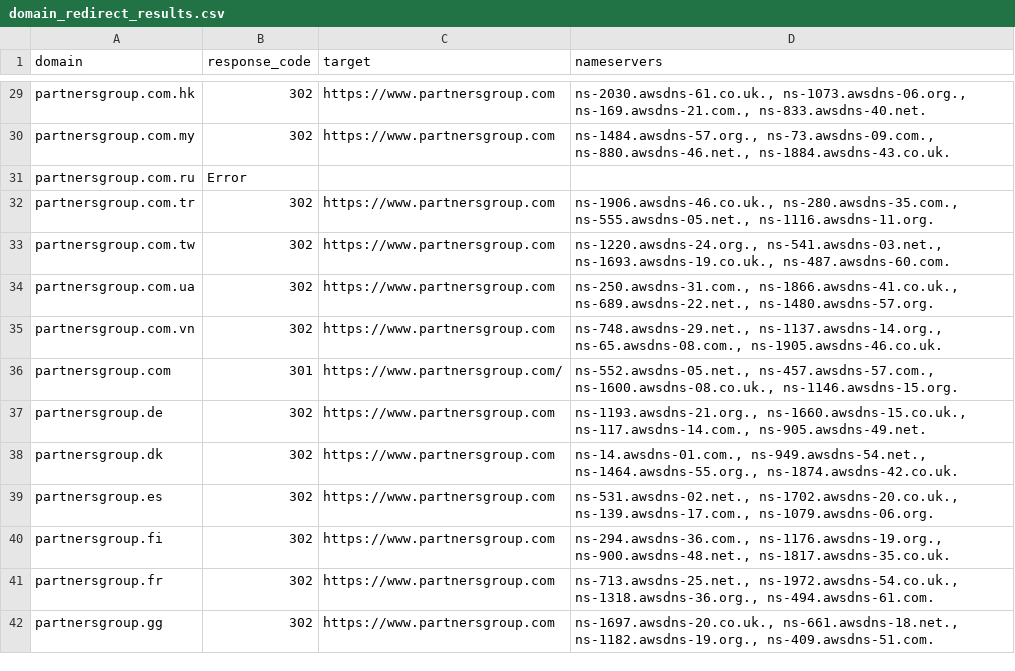
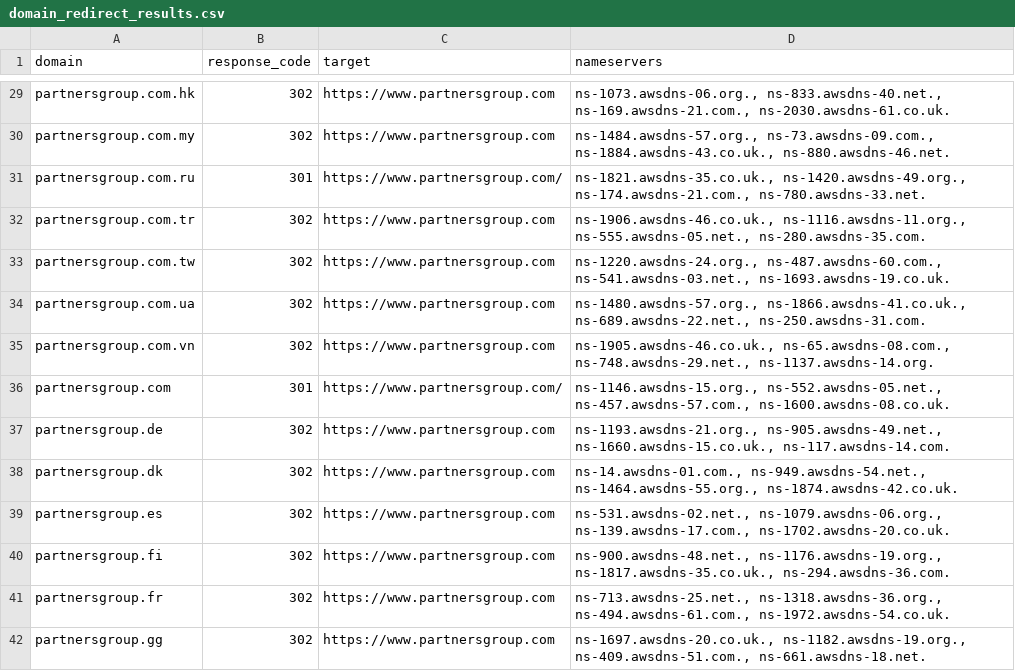
Before and after one commit to HubGab-Git/red, a CSV file: domain_redirect_results.csv, drawn as a sheet; only a part is shown, gaps mark what is left out; the diff covers the shown part only; the diff names each change by its address in the sheet, - before the commit and + after, or states it on an @@ line.

```diff
--- a/domain_redirect_results.csv
+++ b/domain_redirect_results.csv
-D29 (nameservers): ns-2030.awsdns-61.co.uk., ns-1073.awsdns-06.org., ns-169.awsdns-21.com., ns-833.awsdns-40.net.
+D29 (nameservers): ns-1073.awsdns-06.org., ns-833.awsdns-40.net., ns-169.awsdns-21.com., ns-2030.awsdns-61.co.uk.
-D30 (nameservers): ns-1484.awsdns-57.org., ns-73.awsdns-09.com., ns-880.awsdns-46.net., ns-1884.awsdns-43.co.uk.
+D30 (nameservers): ns-1484.awsdns-57.org., ns-73.awsdns-09.com., ns-1884.awsdns-43.co.uk., ns-880.awsdns-46.net.
-B31 (response_code): Error
+B31 (response_code): 301
-C31 (target): (empty)
+C31 (target): https://www.partnersgroup.com/
-D31 (nameservers): (empty)
+D31 (nameservers): ns-1821.awsdns-35.co.uk., ns-1420.awsdns-49.org., ns-174.awsdns-21.com., ns-780.awsdns-33.net.
-D32 (nameservers): ns-1906.awsdns-46.co.uk., ns-280.awsdns-35.com., ns-555.awsdns-05.net., ns-1116.awsdns-11.org.
+D32 (nameservers): ns-1906.awsdns-46.co.uk., ns-1116.awsdns-11.org., ns-555.awsdns-05.net., ns-280.awsdns-35.com.
-D33 (nameservers): ns-1220.awsdns-24.org., ns-541.awsdns-03.net., ns-1693.awsdns-19.co.uk., ns-487.awsdns-60.com.
+D33 (nameservers): ns-1220.awsdns-24.org., ns-487.awsdns-60.com., ns-541.awsdns-03.net., ns-1693.awsdns-19.co.uk.
-D34 (nameservers): ns-250.awsdns-31.com., ns-1866.awsdns-41.co.uk., ns-689.awsdns-22.net., ns-1480.awsdns-57.org.
+D34 (nameservers): ns-1480.awsdns-57.org., ns-1866.awsdns-41.co.uk., ns-689.awsdns-22.net., ns-250.awsdns-31.com.
-D35 (nameservers): ns-748.awsdns-29.net., ns-1137.awsdns-14.org., ns-65.awsdns-08.com., ns-1905.awsdns-46.co.uk.
+D35 (nameservers): ns-1905.awsdns-46.co.uk., ns-65.awsdns-08.com., ns-748.awsdns-29.net., ns-1137.awsdns-14.org.
-D36 (nameservers): ns-552.awsdns-05.net., ns-457.awsdns-57.com., ns-1600.awsdns-08.co.uk., ns-1146.awsdns-15.org.
+D36 (nameservers): ns-1146.awsdns-15.org., ns-552.awsdns-05.net., ns-457.awsdns-57.com., ns-1600.awsdns-08.co.uk.
-D37 (nameservers): ns-1193.awsdns-21.org., ns-1660.awsdns-15.co.uk., ns-117.awsdns-14.com., ns-905.awsdns-49.net.
+D37 (nameservers): ns-1193.awsdns-21.org., ns-905.awsdns-49.net., ns-1660.awsdns-15.co.uk., ns-117.awsdns-14.com.
-D39 (nameservers): ns-531.awsdns-02.net., ns-1702.awsdns-20.co.uk., ns-139.awsdns-17.com., ns-1079.awsdns-06.org.
+D39 (nameservers): ns-531.awsdns-02.net., ns-1079.awsdns-06.org., ns-139.awsdns-17.com., ns-1702.awsdns-20.co.uk.
-D40 (nameservers): ns-294.awsdns-36.com., ns-1176.awsdns-19.org., ns-900.awsdns-48.net., ns-1817.awsdns-35.co.uk.
+D40 (nameservers): ns-900.awsdns-48.net., ns-1176.awsdns-19.org., ns-1817.awsdns-35.co.uk., ns-294.awsdns-36.com.
-D41 (nameservers): ns-713.awsdns-25.net., ns-1972.awsdns-54.co.uk., ns-1318.awsdns-36.org., ns-494.awsdns-61.com.
+D41 (nameservers): ns-713.awsdns-25.net., ns-1318.awsdns-36.org., ns-494.awsdns-61.com., ns-1972.awsdns-54.co.uk.
-D42 (nameservers): ns-1697.awsdns-20.co.uk., ns-661.awsdns-18.net., ns-1182.awsdns-19.org., ns-409.awsdns-51.com.
+D42 (nameservers): ns-1697.awsdns-20.co.uk., ns-1182.awsdns-19.org., ns-409.awsdns-51.com., ns-661.awsdns-18.net.
```
Also changed, not shown: 66 edited cells elsewhere in this file.
